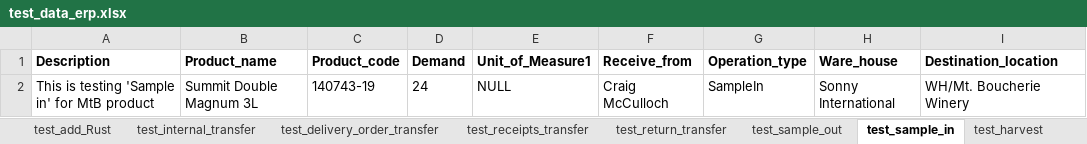
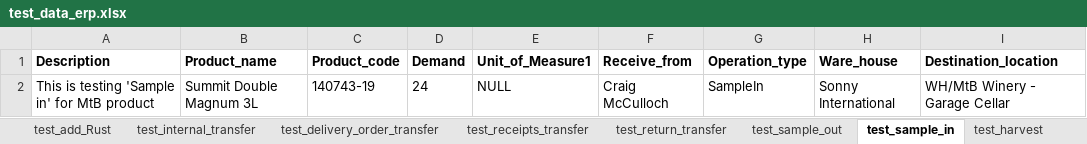
Before and after one commit to durongchun/python-ui-auto-test, an Excel workbook: ui-test/data/excel_data/test_data_erp.xlsx, sheet test_sample_in, drawn as a sheet; values as stored, in another font and other column widths than the file's, no borders; the diff names each change by its address in the sheet, - before the commit and + after, or states it on an @@ line.

Commit message:
update scripts for samplein

```diff
--- a/ui-test/data/excel_data/test_data_erp.xlsx (sheet test_sample_in)
+++ b/ui-test/data/excel_data/test_data_erp.xlsx (sheet test_sample_in)
-I2 (Destination_location): WH/Mt. Boucherie Winery
+I2 (Destination_location): WH/MtB Winery - Garage Cellar
```
Also changed, not shown: sheet test_sample_out, 3 other files.
